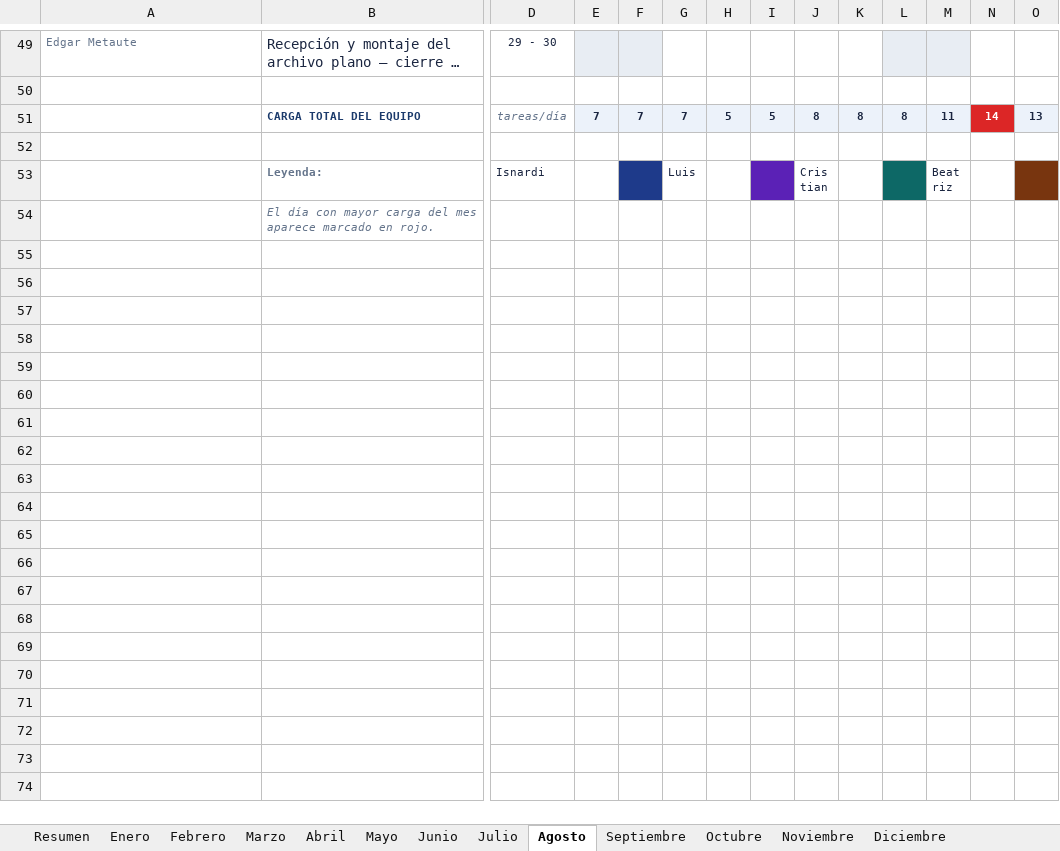
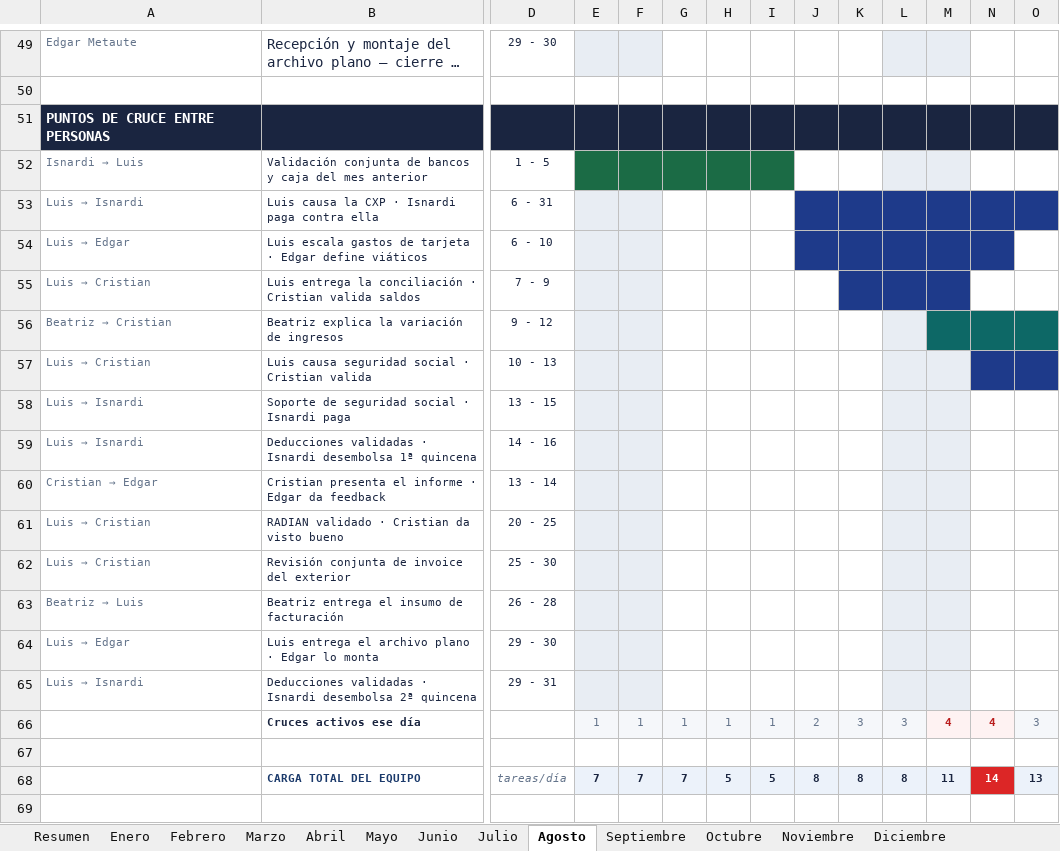
Before and after one commit to bernaliu2588/Curso.Prep.Henry, an Excel workbook: ies-procesos/Calendario-Procesos-IES-2026.xlsx, sheet Agosto, drawn as a sheet; only a part is shown, gaps mark what is left out; the shorter side is filled out with more unchanged rows; long unchanged cells end in …; values as stored, in another font and other column widths than the file's, no borders; rows hold the shown columns only; the diff names each change by its address in the sheet, - before the commit and + after, or states it on an @@ line.

```diff
--- a/ies-procesos/Calendario-Procesos-IES-2026.xlsx (sheet Agosto)
+++ b/ies-procesos/Calendario-Procesos-IES-2026.xlsx (sheet Agosto)
+row 51: PUNTOS DE CRUCE ENTRE PERSONAS
+row 52: Isnardi → Luis | Validación conjunta de bancos y caja del mes anterior | 1 - 5
+row 53: Luis → Isnardi | Luis causa la CXP · Isnardi paga contra ella | 6 - 31
+row 54: Luis → Edgar | Luis escala gastos de tarjeta · Edgar define viáticos | 6 - 10
+row 55: Luis → Cristian | Luis entrega la conciliación · Cristian valida saldos | 7 - 9
+row 56: Beatriz → Cristian | Beatriz explica la variación de ingresos | 9 - 12
+row 57: Luis → Cristian | Luis causa seguridad social · Cristian valida | 10 - 13
+row 58: Luis → Isnardi | Soporte de seguridad social · Isnardi paga | 13 - 15
+row 59: Luis → Isnardi | Deducciones validadas · Isnardi desembolsa 1ª quincena | 14 - 16
+row 60: Cristian → Edgar | Cristian presenta el informe · Edgar da feedback | 13 - 14
+row 61: Luis → Cristian | RADIAN validado · Cristian da visto bueno | 20 - 25
+row 62: Luis → Cristian | Revisión conjunta de invoice del exterior | 25 - 30
+row 63: Beatriz → Luis | Beatriz entrega el insumo de facturación | 26 - 28
+row 64: Luis → Edgar | Luis entrega el archivo plano · Edgar lo monta | 29 - 30
+row 65: Luis → Isnardi | Deducciones validadas · Isnardi desembolsa 2ª quincena | 29 - 31
+row 66:  | Cruces activos ese día |  | 1 | 1 | 1 | 1 | 1 | 2 | 3 | 3 | 4 | 4 | 3
+row 67: (empty)
```
Also changed, not shown: sheet Octubre, sheet Diciembre, sheet Mayo, sheet Enero, sheet Marzo, sheet Julio, 5 more sheets, 3 other files.
